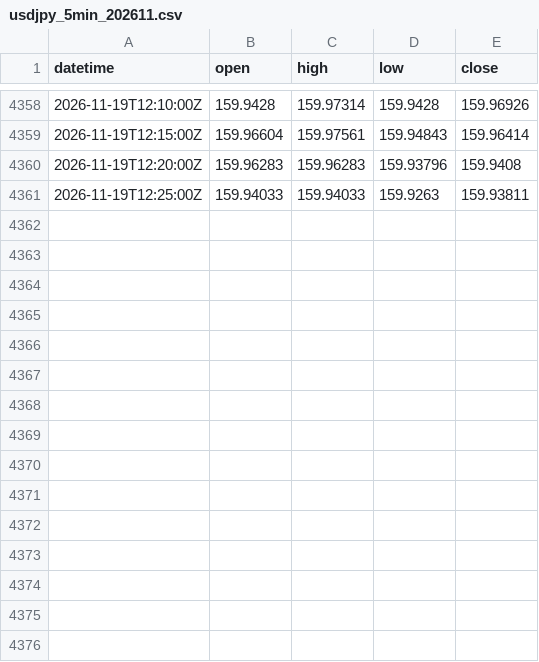
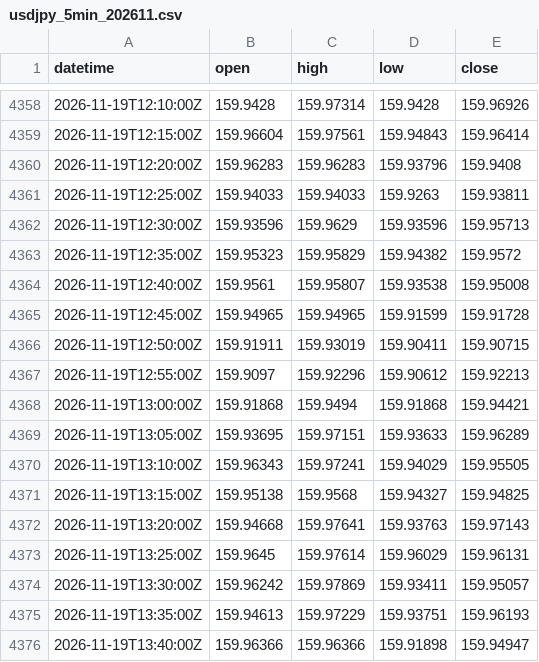
Before and after one commit to ambesho-maker/usdjpy-signal, a CSV file: data/usdjpy_5min_202611.csv, drawn as a sheet; only a part is shown, gaps mark what is left out.

```diff
--- a/data/usdjpy_5min_202611.csv
+++ b/data/usdjpy_5min_202611.csv
@@ -4361 +4361,16 @@ datetime,open,high,low,close
 2026-11-19T12:25:00Z,159.94033,159.94033,159.9263,159.93811
+2026-11-19T12:30:00Z,159.93596,159.9629,159.93596,159.95713
+2026-11-19T12:35:00Z,159.95323,159.95829,159.94382,159.9572
+2026-11-19T12:40:00Z,159.9561,159.95807,159.93538,159.95008
+2026-11-19T12:45:00Z,159.94965,159.94965,159.91599,159.91728
+2026-11-19T12:50:00Z,159.91911,159.93019,159.90411,159.90715
+2026-11-19T12:55:00Z,159.9097,159.92296,159.90612,159.92213
+2026-11-19T13:00:00Z,159.91868,159.9494,159.91868,159.94421
+2026-11-19T13:05:00Z,159.93695,159.97151,159.93633,159.96289
+2026-11-19T13:10:00Z,159.96343,159.97241,159.94029,159.95505
+2026-11-19T13:15:00Z,159.95138,159.9568,159.94327,159.94825
+2026-11-19T13:20:00Z,159.94668,159.97641,159.93763,159.97143
+2026-11-19T13:25:00Z,159.9645,159.97614,159.96029,159.96131
+2026-11-19T13:30:00Z,159.96242,159.97869,159.93411,159.95057
+2026-11-19T13:35:00Z,159.94613,159.97229,159.93751,159.96193
+2026-11-19T13:40:00Z,159.96366,159.96366,159.91898,159.94947
```
Also changed, not shown: 1 other file.
